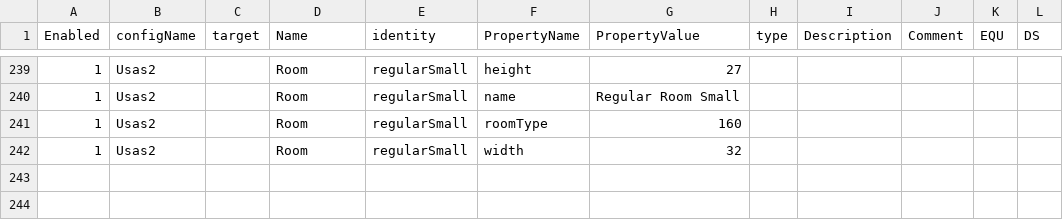
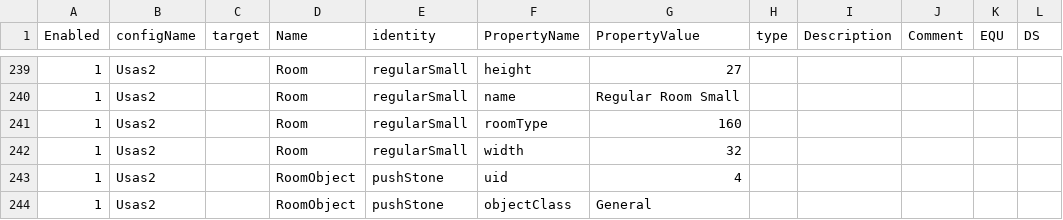
Before and after one commit to BartNorakomi/Usas2, a CSV file: usas2-properties.csv, drawn as a sheet; only a part is shown, gaps mark what is left out; the diff names each change by its address in the sheet, - before the commit and + after, or states it on an @@ line.

```diff
--- a/usas2-properties.csv
+++ b/usas2-properties.csv
+row 243: 1 | Usas2 |  | RoomObject | pushStone | uid | 4
+row 244: 1 | Usas2 |  | RoomObject | pushStone | objectClass | General
```
Also changed, not shown: usas2-objectclass.csv, 4 other files.
